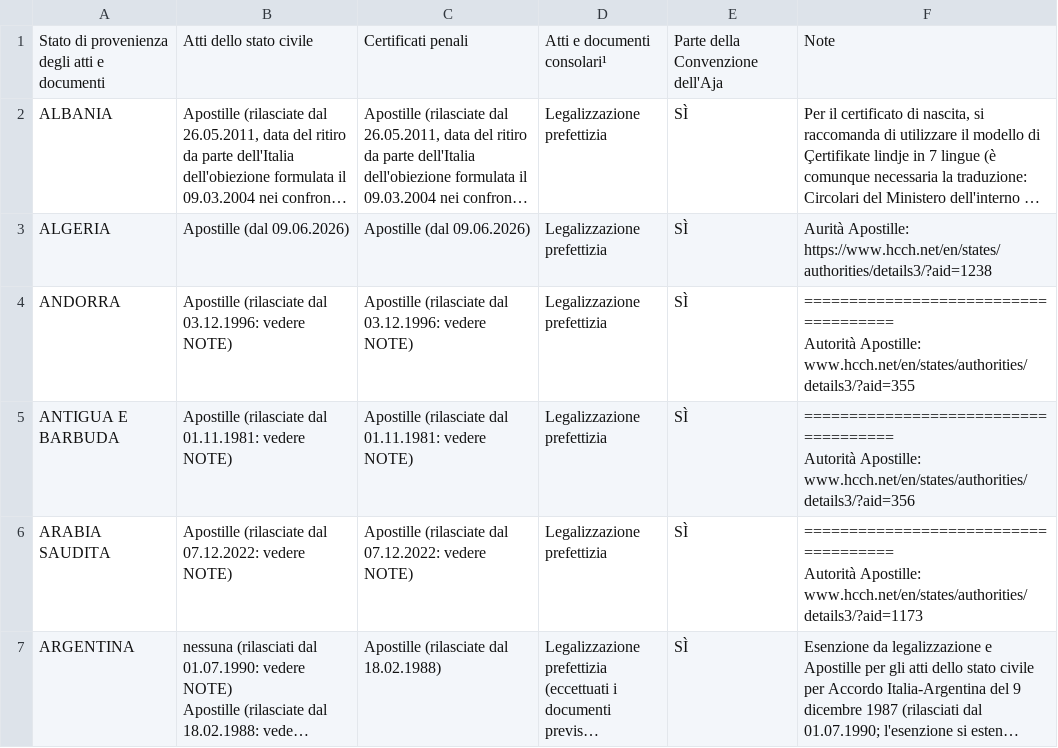
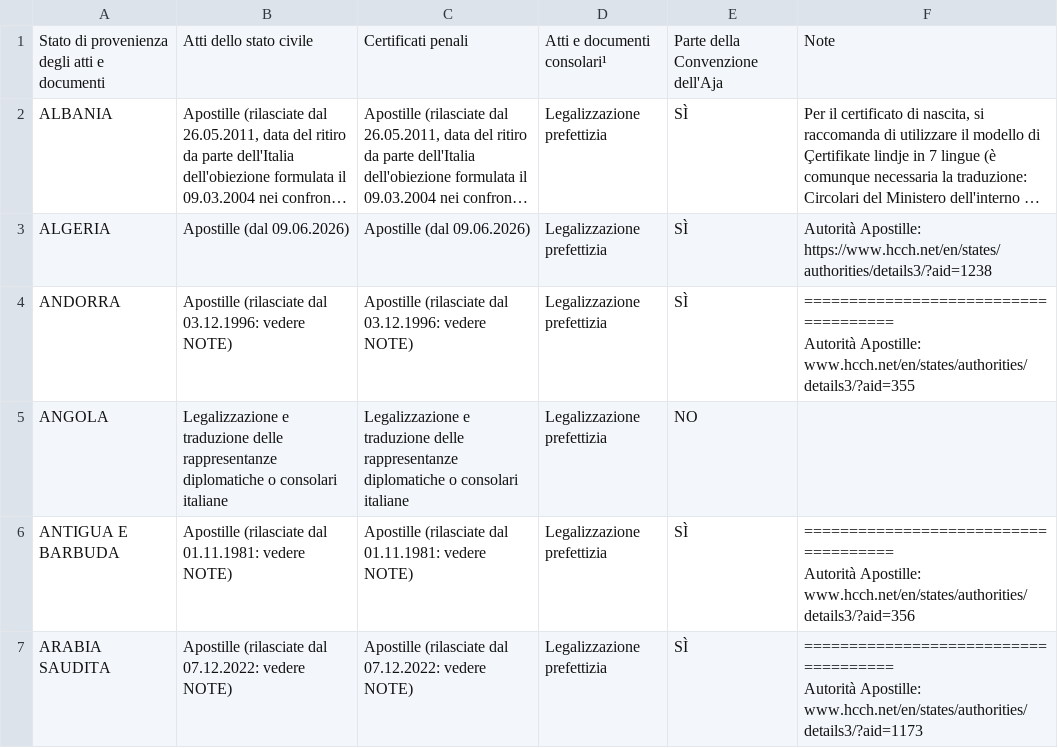
Before and after one commit to simoscorpion/supertabella, a CSV file: supertabella_volpe.csv, drawn as a sheet; only a part is shown; the shorter side is filled out with more unchanged rows; long unchanged cells end in …; the diff names each change by its address in the sheet, - before the commit and + after, or states it on an @@ line.

Commit message:
Add files via upload

```diff
--- a/supertabella_volpe.csv
+++ b/supertabella_volpe.csv
-F3: Aurità Apostille: https://www.hcch.net/en/states/authorities/details3/?aid=1238
+F3: Autorità Apostille: https://www.hcch.net/en/states/authorities/details3/?aid=1238
+row 5: ANGOLA | Legalizzazione e traduzione delle rappresentanze diplomatiche o consolari italiane | Legalizzazione e traduzione delle rappresentanze diplomatiche o consolari italiane | Legalizzazione prefettizia | NO
```
